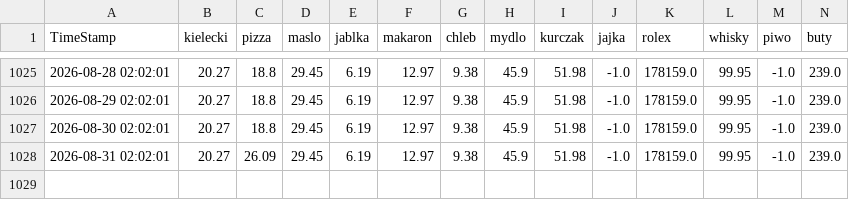
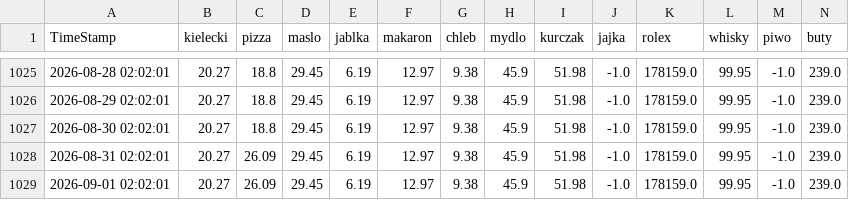
Before and after one commit to dyzydery/ZIK, a CSV file: zikDB.csv, drawn as a sheet; only a part is shown, gaps mark what is left out; rows hold the shown columns only; the diff names each change by its address in the sheet, - before the commit and + after, or states it on an @@ line.

```diff
--- a/zikDB.csv
+++ b/zikDB.csv
+row 1029: 2026-09-01 02:02:01 | 20.27 | 26.09 | 29.45 | 6.19 | 12.97 | 9.38 | 45.9 | 51.98 | -1.0 | 178159.0 | 99.95 | -1.0 | 239.0
```
Also changed, not shown: 1 other file.
